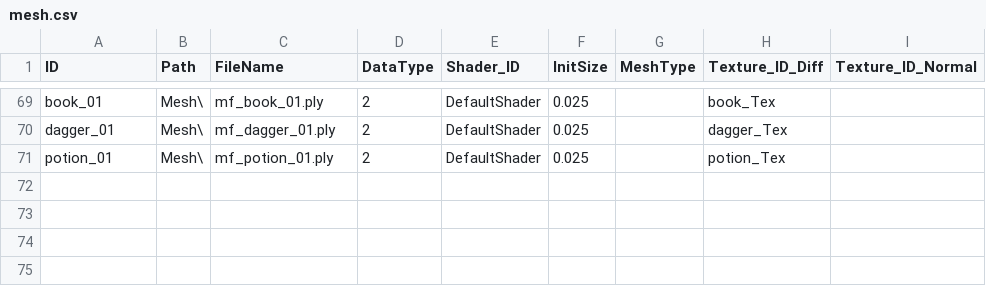
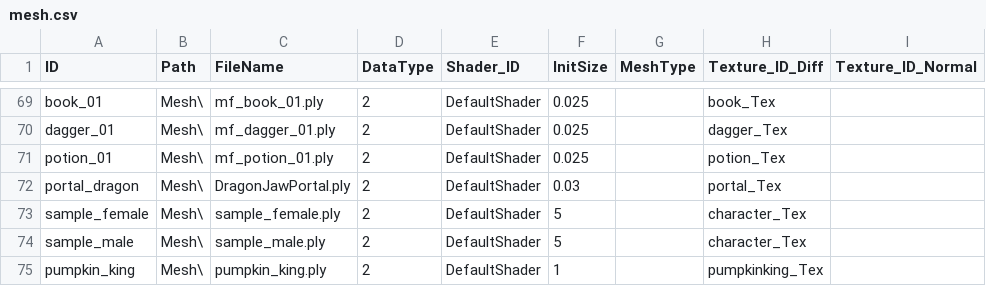
Before and after one commit to kanious/DiceDungeon, a CSV file: x64/Assets/Json/mesh.csv, drawn as a sheet; only a part is shown, gaps mark what is left out; the diff names each change by its address in the sheet, - before the commit and + after, or states it on an @@ line.

Commit message:
Add character resources

```diff
--- a/x64/Assets/Json/mesh.csv
+++ b/x64/Assets/Json/mesh.csv
+row 72: portal_dragon | Mesh\ | DragonJawPortal.ply | 2 | DefaultShader | 0.03 |  | portal_Tex
+row 73: sample_female | Mesh\ | sample_female.ply | 2 | DefaultShader | 5 |  | character_Tex
+row 74: sample_male | Mesh\ | sample_male.ply | 2 | DefaultShader | 5 |  | character_Tex
+row 75: pumpkin_king | Mesh\ | pumpkin_king.ply | 2 | DefaultShader | 1 |  | pumpkinking_Tex
```
Also changed, not shown: x64/Assets/Json/texture.csv, 16 other files.
